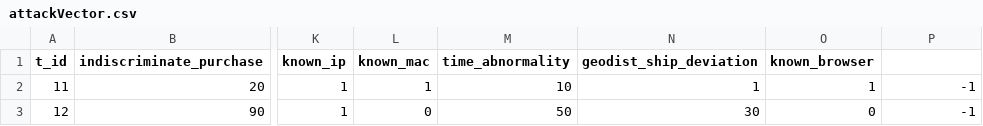
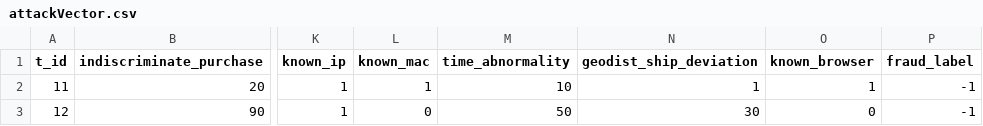
Before and after one commit to sanjitk7/ClonalAlgorithmAI, a CSV file: data/attackVector.csv, drawn as a sheet; only a part is shown, gaps mark what is left out; the diff names each change by its address in the sheet, - before the commit and + after, or states it on an @@ line.

```diff
--- a/data/attackVector.csv
+++ b/data/attackVector.csv
-P1: (empty)
+P1: fraud_label
```
Also changed, not shown: 4 other files.
